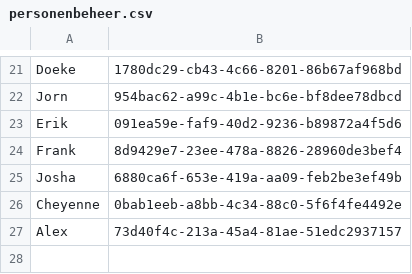
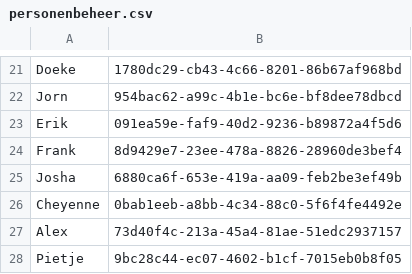
Before and after one commit to EvaHuisman/stunning-cashew, a CSV file: personenbeheer.csv, drawn as a sheet; only a part is shown, gaps mark what is left out.

Commit message:
Update CSV personenbeheer.csv

```diff
--- a/personenbeheer.csv
+++ b/personenbeheer.csv
@@ -27 +27,2 @@ Cheyenne,0bab1eeb-a8bb-4c34-88c0-5f6f4fe4492e
 Alex,73d40f4c-213a-45a4-81ae-51edc2937157
+Pietje,9bc28c44-ec07-4602-b1cf-7015eb0b8f05
```
